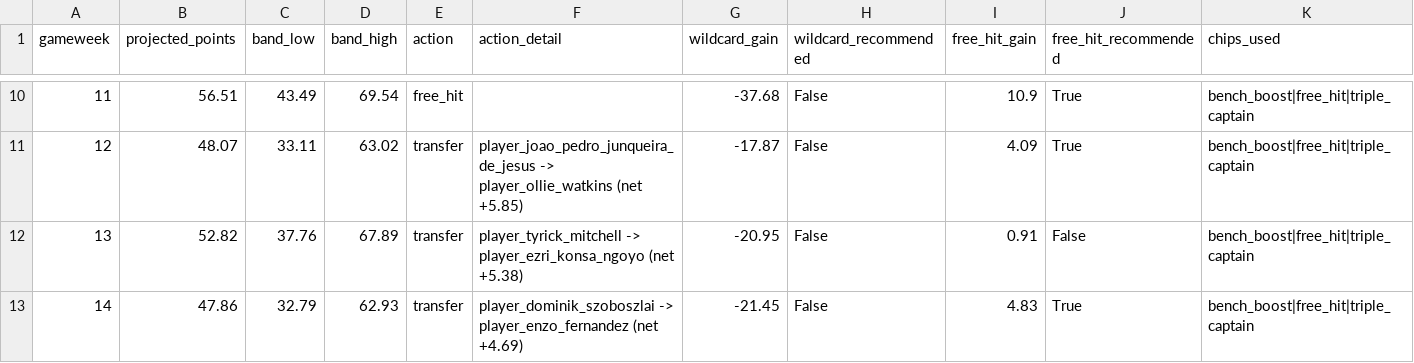
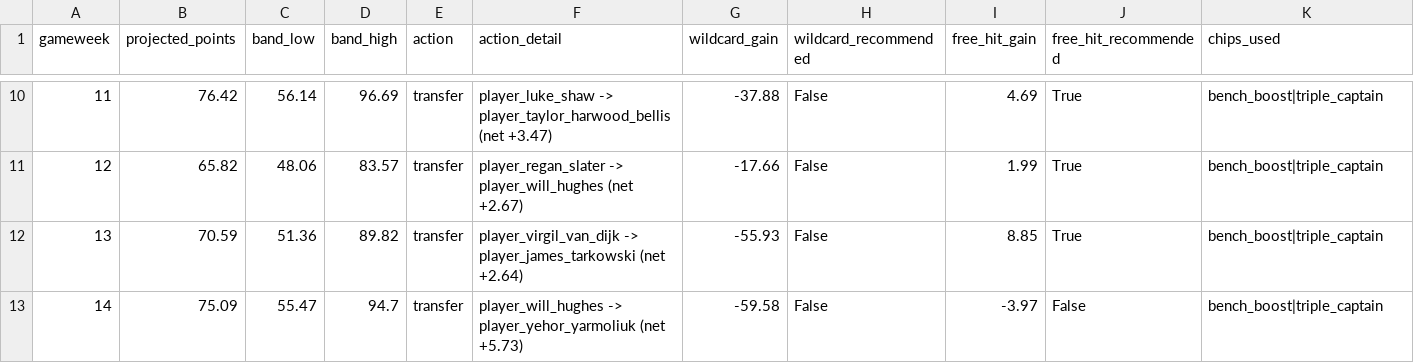
Before and after one commit to AhmadRehman1/FPL-Analyser, a CSV file: data/chip_timing/matippy_toes_gameweeks.csv, drawn as a sheet; only a part is shown, gaps mark what is left out; the diff covers the shown part only.

```diff
--- a/data/chip_timing/matippy_toes_gameweeks.csv
+++ b/data/chip_timing/matippy_toes_gameweeks.csv
@@ -10,4 +10,4 @@ gameweek,projected_points,band_low,band_high,action,action_detail,wildcard_gain,
-11,56.51,43.49,69.54,free_hit,,-37.68,False,10.9,True,bench_boost|free_hit|triple_captain
-12,48.07,33.11,63.02,transfer,player_joao_pedro_junqueira_de_jesus -> player_ollie_watkins (net +5.85),-17.87,False,4.09,True,bench_boost|free_hit|triple_captain
-13,52.82,37.76,67.89,transfer,player_tyrick_mitchell -> player_ezri_konsa_ngoyo (net +5.38),-20.95,False,0.91,False,bench_boost|free_hit|triple_captain
-14,47.86,32.79,62.93,transfer,player_dominik_szoboszlai -> player_enzo_fernandez (net +4.69),-21.45,False,4.83,True,bench_boost|free_hit|triple_captain
+11,76.42,56.14,96.69,transfer,player_luke_shaw -> player_taylor_harwood_bellis (net +3.47),-37.88,False,4.69,True,bench_boost|triple_captain
+12,65.82,48.06,83.57,transfer,player_regan_slater -> player_will_hughes (net +2.67),-17.66,False,1.99,True,bench_boost|triple_captain
+13,70.59,51.36,89.82,transfer,player_virgil_van_dijk -> player_james_tarkowski (net +2.64),-55.93,False,8.85,True,bench_boost|triple_captain
+14,75.09,55.47,94.7,transfer,player_will_hughes -> player_yehor_yarmoliuk (net +5.73),-59.58,False,-3.97,False,bench_boost|triple_captain
```
Also changed, not shown: 107 edited cells elsewhere in this file, data/chip_timing/ahmad_sucks_gameweeks.csv, data/chip_timing/ahmad_sucks_wildcard_sweep.csv, 3 other files.
